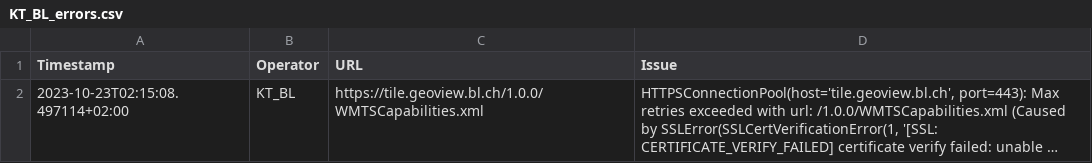
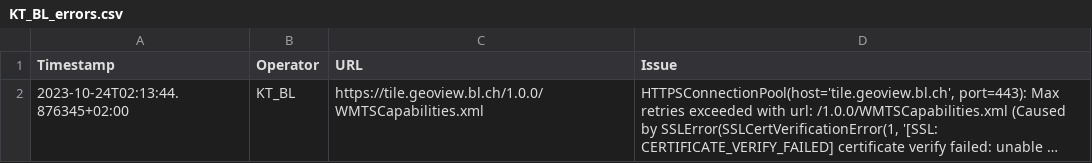
Before and after one commit to FHNW-IVGI/Geoharvester, a CSV file: scraper/tools/KT_BL_errors.csv, drawn as a sheet; long unchanged cells end in …; the diff names each change by its address in the sheet, - before the commit and + after, or states it on an @@ line.

Commit message:
Scraper done

```diff
--- a/scraper/tools/KT_BL_errors.csv
+++ b/scraper/tools/KT_BL_errors.csv
-A2 (Timestamp): 2023-10-23T02:15:08.497114+02:00
+A2 (Timestamp): 2023-10-24T02:13:44.876345+02:00
```
Also changed, not shown: scraper/tools/KT_FR_errors.csv, scraper/tools/KT_GE_errors.csv, 5 other files.
